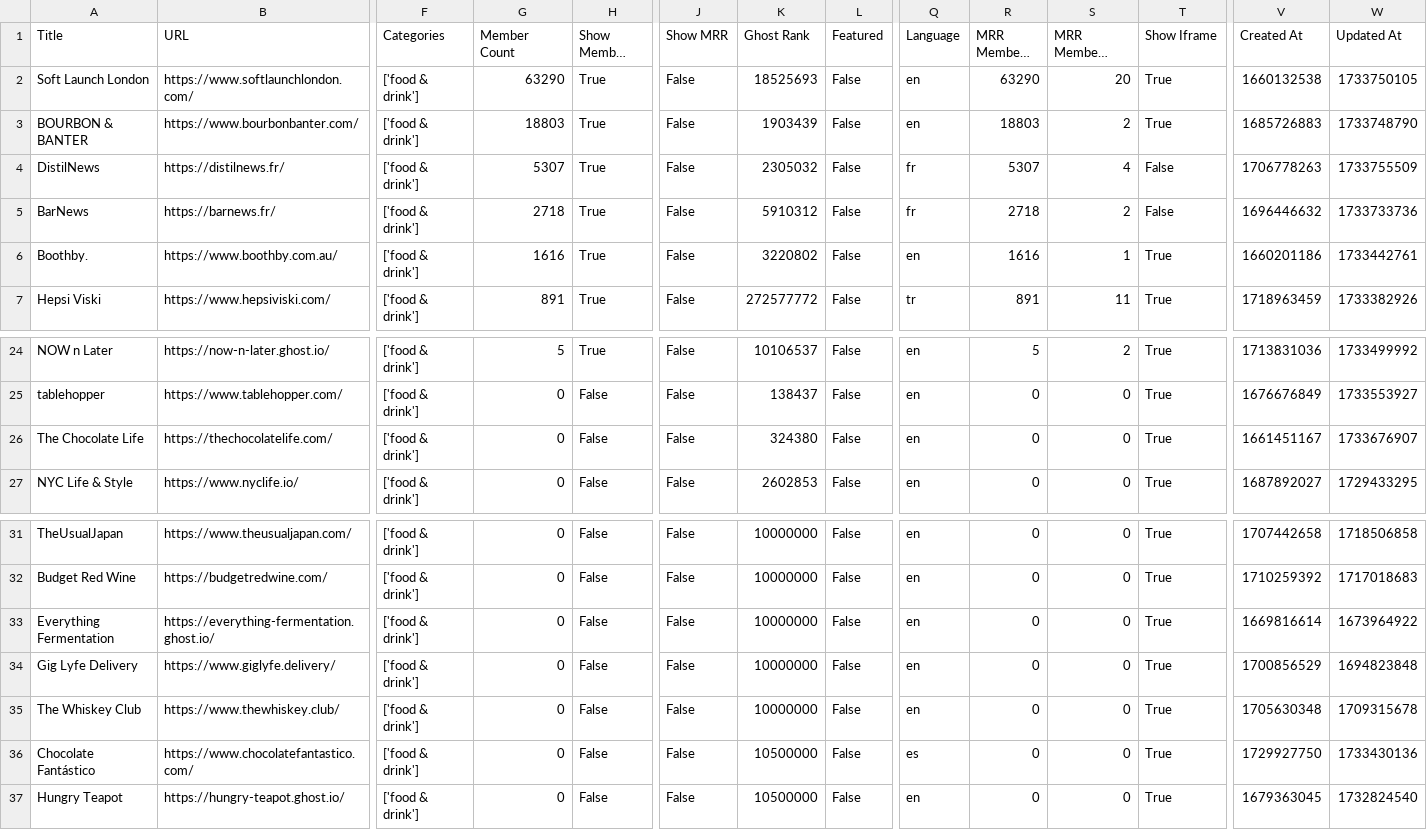
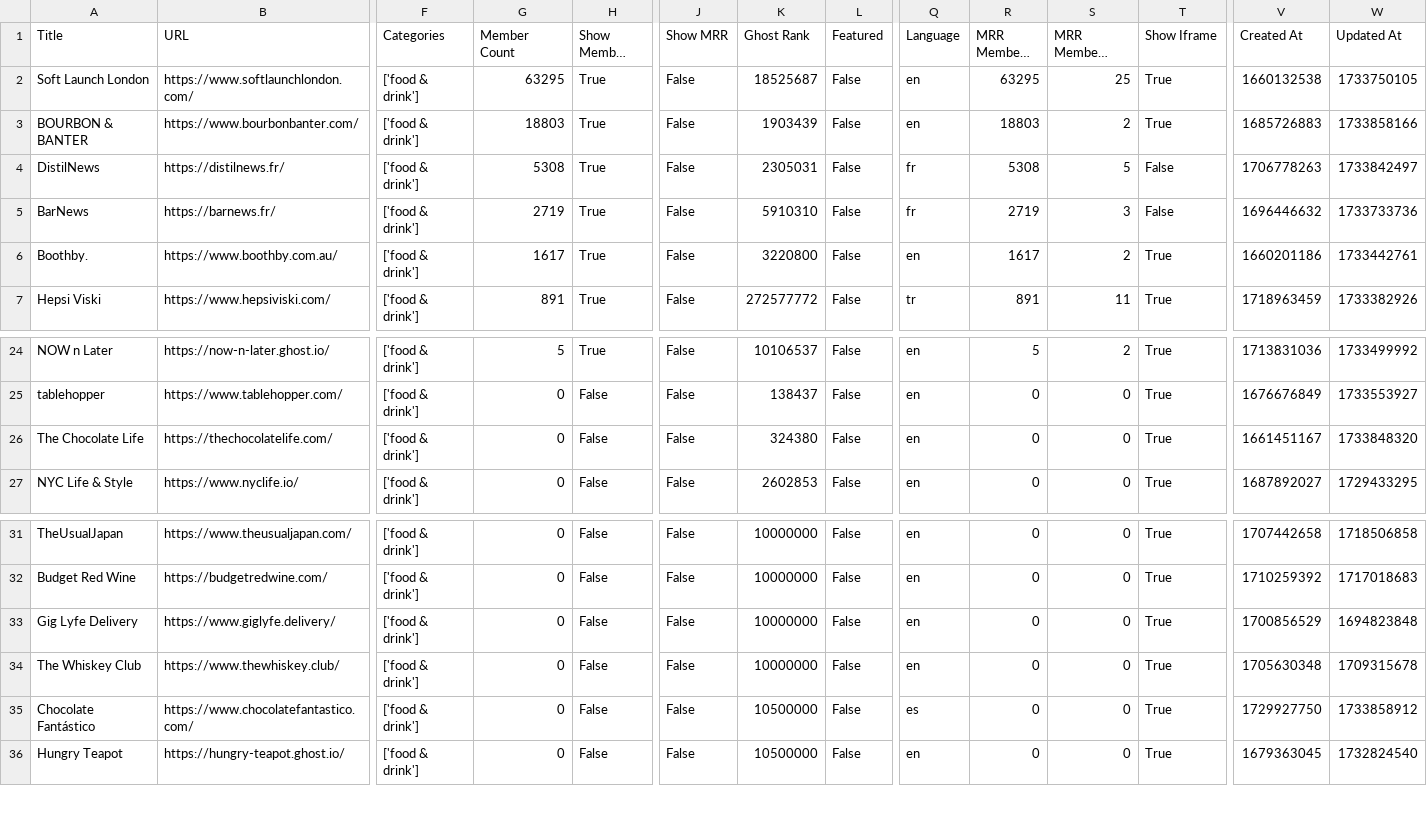
Before and after one commit to TheBoatyMcBoatFace/explore-ghosts, a CSV file: output/food.csv, drawn as a sheet; only a part is shown, gaps mark what is left out; long unchanged cells end in …; removed rows and columns are numbered as before the commit, all else as after; rows hold the shown columns only; the diff names each change by its address in the sheet, - before the commit and + after, or states it on an @@ line.

```diff
--- a/output/food.csv
+++ b/output/food.csv
-G2 (Member Count): 63290
+G2 (Member Count): 63295
-K2 (Ghost Rank): 18525693
+K2 (Ghost Rank): 18525687
-R2 (MRR Members Rank): 63290
+R2 (MRR Members Rank): 63295
-S2 (MRR Members Diff Rank): 20
+S2 (MRR Members Diff Rank): 25
-W3 (Updated At): 1733748790
+W3 (Updated At): 1733858166
-G4 (Member Count): 5307
+G4 (Member Count): 5308
-K4 (Ghost Rank): 2305032
+K4 (Ghost Rank): 2305031
-R4 (MRR Members Rank): 5307
+R4 (MRR Members Rank): 5308
-S4 (MRR Members Diff Rank): 4
+S4 (MRR Members Diff Rank): 5
-W4 (Updated At): 1733755509
+W4 (Updated At): 1733842497
-G5 (Member Count): 2718
+G5 (Member Count): 2719
-K5 (Ghost Rank): 5910312
+K5 (Ghost Rank): 5910310
-R5 (MRR Members Rank): 2718
+R5 (MRR Members Rank): 2719
-S5 (MRR Members Diff Rank): 2
+S5 (MRR Members Diff Rank): 3
-G6 (Member Count): 1616
+G6 (Member Count): 1617
-K6 (Ghost Rank): 3220802
+K6 (Ghost Rank): 3220800
-R6 (MRR Members Rank): 1616
+R6 (MRR Members Rank): 1617
-S6 (MRR Members Diff Rank): 1
+S6 (MRR Members Diff Rank): 2
-W26 (Updated At): 1733676907
+W26 (Updated At): 1733848320
-row 33: Everything Fermentation | https://everything-fermentation.ghost.io/ | ['food & drink'] | 0 | False | False | 10000000 | False | en | 0 | 0 | True | 1669816614 | 1673964922
-W35 (Updated At): 1733430136
+W35 (Updated At): 1733858912
```
Also changed, not shown: output/business.csv, output/developers.csv, 30 other files.
